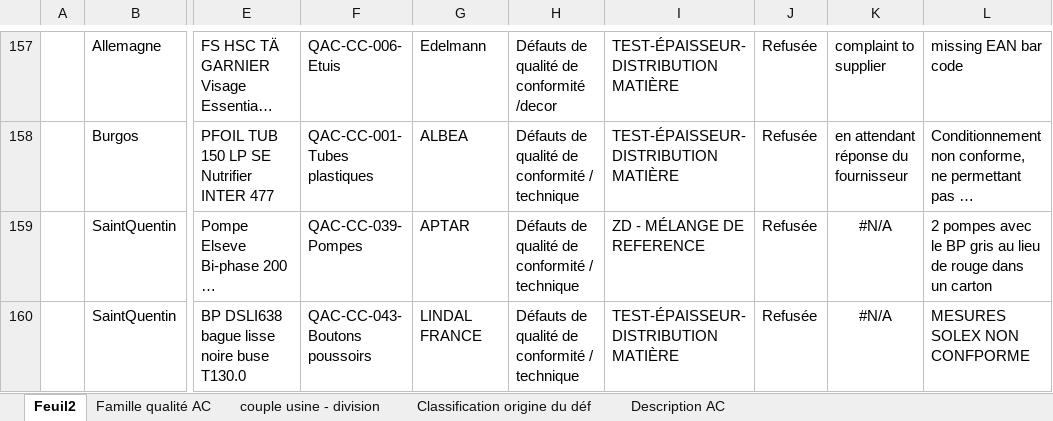
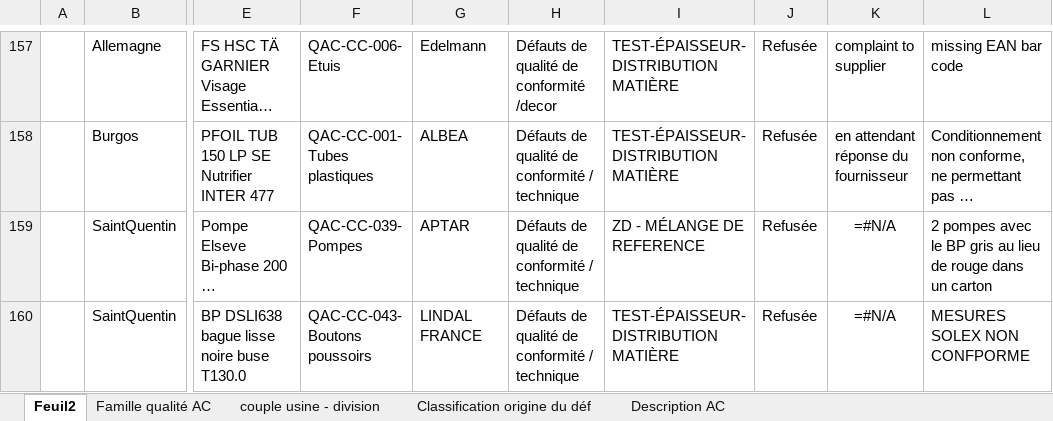
Before and after one commit to Parison125/UniformizerApp, an Excel workbook: etc/these.xlsx, sheet Feuil2, drawn as a sheet; only a part is shown, gaps mark what is left out; long unchanged cells end in …; values as stored, in another font and other column widths than the file's, no borders; formulas are shown in place of their values; charts and pictures not drawn; the diff covers the shown part only; the diff names each change by its address in the sheet, - before the commit and + after, or states it on an @@ line.

```diff
--- a/etc/these.xlsx (sheet Feuil2)
+++ b/etc/these.xlsx (sheet Feuil2)
-K159:K160: #N/A
+K159:K160: =#N/A
```
Also changed, not shown: 29 edited cells elsewhere in this sheet, charts or pictures, 3 other files.
